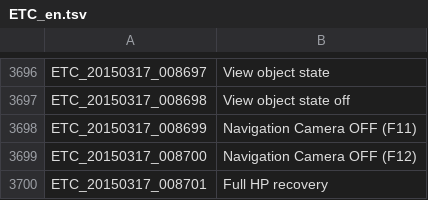
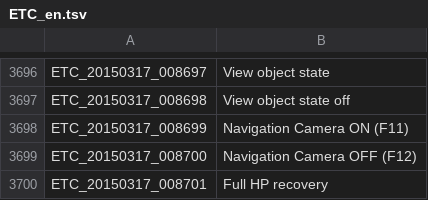
Before and after one commit to marikim/EnglishTranslation, a TSV file: ETC_en.tsv, drawn as a sheet; only a part is shown, gaps mark what is left out.

Commit message:
Update ETC_en.tsv
Minor fix.

```diff
--- a/ETC_en.tsv
+++ b/ETC_en.tsv
@@ -3697,3 +3697,3 @@ ETC_20150317_008697	View object state
 ETC_20150317_008698	View object state off
-ETC_20150317_008699	Navigation Camera OFF (F11)
+ETC_20150317_008699	Navigation Camera ON (F11)
 ETC_20150317_008700	Navigation Camera OFF (F12)
```
